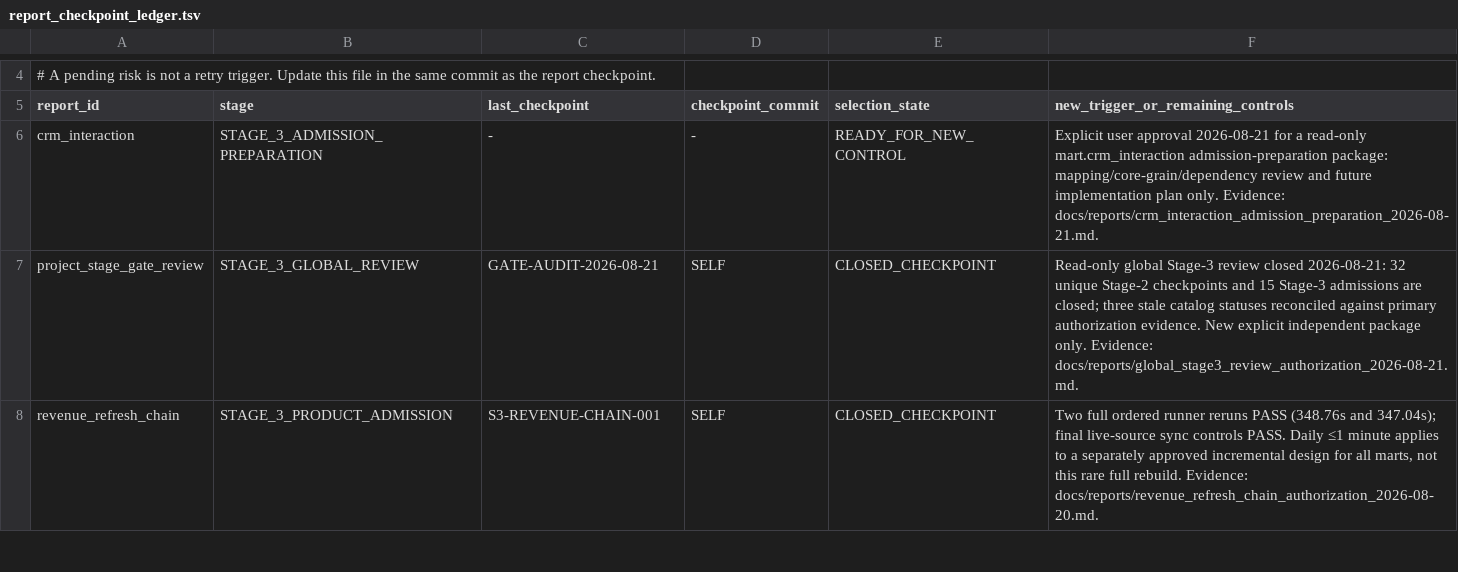
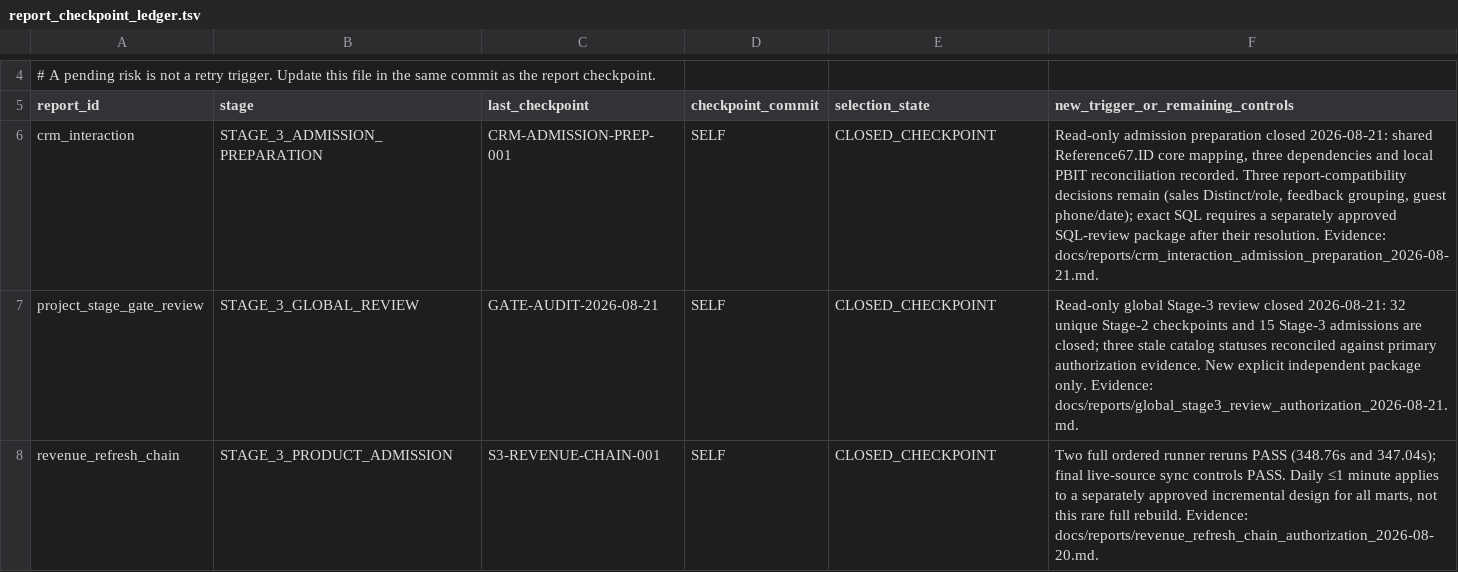
Before and after one commit to ilvkalinin/1c_to_powerBi, a TSV file: .agents/report_checkpoint_ledger.tsv, drawn as a sheet; only a part is shown, gaps mark what is left out.

Commit message:
docs: prepare crm interaction admission

```diff
--- a/.agents/report_checkpoint_ledger.tsv
+++ b/.agents/report_checkpoint_ledger.tsv
@@ -5,3 +5,3 @@
 report_id	stage	last_checkpoint	checkpoint_commit	selection_state	new_trigger_or_remaining_controls
-crm_interaction	STAGE_3_ADMISSION_PREPARATION	-	-	READY_FOR_NEW_CONTROL	Explicit user approval 2026-08-21 for a read-only mart.crm_interaction admission-preparation package: mapping/core-grain/dependency review and future implementation plan only. Evidence: docs/reports/crm_interaction_admission_preparation_2026-08-21.md.
+crm_interaction	STAGE_3_ADMISSION_PREPARATION	CRM-ADMISSION-PREP-001	SELF	CLOSED_CHECKPOINT	Read-only admission preparation closed 2026-08-21: shared Reference67.ID core mapping, three dependencies and local PBIT reconciliation recorded. Three report-compatibility decisions remain (sales Distinct/role, feedback grouping, guest phone/date); exact SQL requires a separately approved SQL-review package after their resolution. Evidence: docs/reports/crm_interaction_admission_preparation_2026-08-21.md.
 project_stage_gate_review	STAGE_3_GLOBAL_REVIEW	GATE-AUDIT-2026-08-21	SELF	CLOSED_CHECKPOINT	Read-only global Stage-3 review closed 2026-08-21: 32 unique Stage-2 checkpoints and 15 Stage-3 admissions are closed; three stale catalog statuses reconciled against primary authorization evidence. New explicit independent package only. Evidence: docs/reports/global_stage3_review_authorization_2026-08-21.md.
```
Also changed, not shown: .agents/active_package.tsv, .agents/project_stage_gate.tsv, 7 other files.
